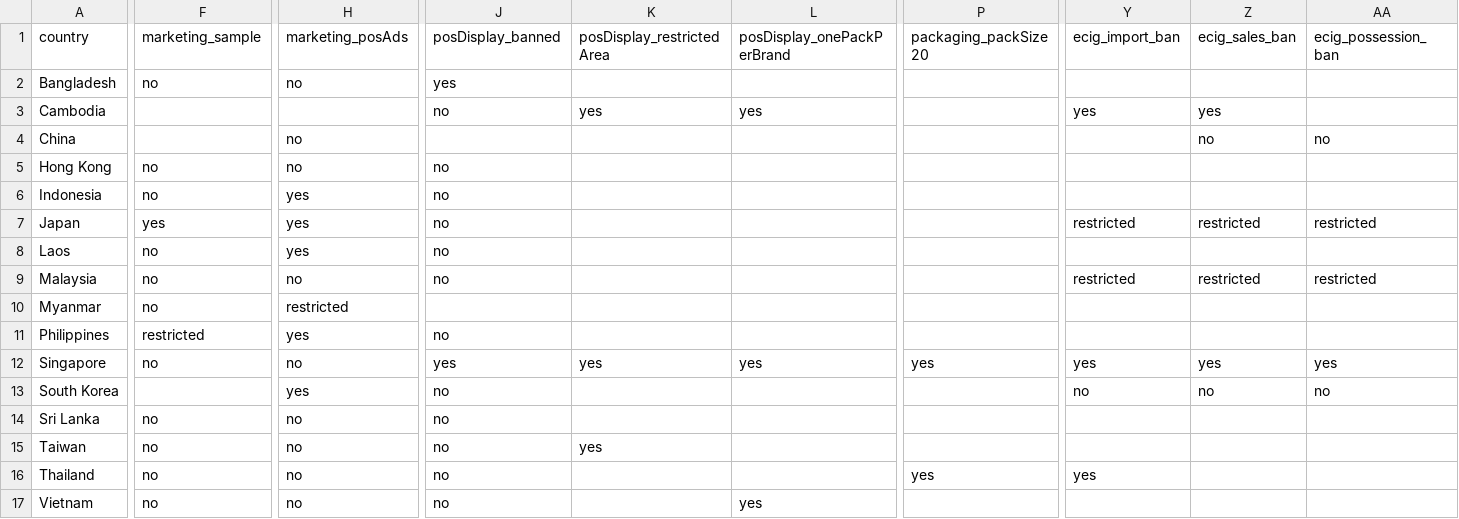
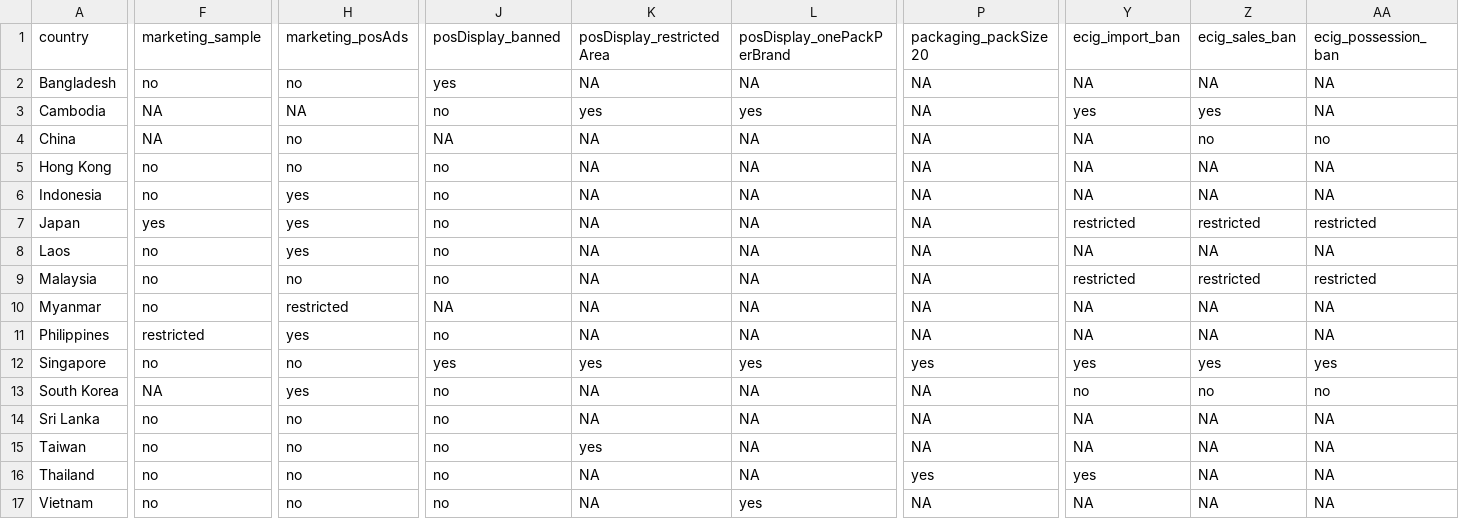
Before and after one commit to andrealianto/data_visualization, a CSV file: project_ciggie/cig_regulation_asia.csv, drawn as a sheet; only a part is shown, gaps mark what is left out; the diff covers the shown part only; the diff names each change by its address in the sheet, - before the commit and + after, or states it on an @@ line.

Commit message:
Replace blank values with "NA"

```diff
--- a/project_ciggie/cig_regulation_asia.csv
+++ b/project_ciggie/cig_regulation_asia.csv
-K2 (posDisplay_restrictedArea): (empty)
+K2 (posDisplay_restrictedArea): NA
-L2 (posDisplay_onePackPerBrand): (empty)
+L2 (posDisplay_onePackPerBrand): NA
-P2:P11 (packaging_packSize20): (empty)
+P2:P11 (packaging_packSize20): NA
-Y2 (ecig_import_ban): (empty)
+Y2 (ecig_import_ban): NA
-Z2 (ecig_sales_ban): (empty)
+Z2 (ecig_sales_ban): NA
-AA2:AA3 (ecig_possession_ban): (empty)
+AA2:AA3 (ecig_possession_ban): NA
-F3:F4 (marketing_sample): (empty)
+F3:F4 (marketing_sample): NA
-H3 (marketing_posAds): (empty)
+H3 (marketing_posAds): NA
-J4 (posDisplay_banned): (empty)
+J4 (posDisplay_banned): NA
-K4:K11 (posDisplay_restrictedArea): (empty)
+K4:K11 (posDisplay_restrictedArea): NA
-L4:L11 (posDisplay_onePackPerBrand): (empty)
+L4:L11 (posDisplay_onePackPerBrand): NA
-Y4:Y6 (ecig_import_ban): (empty)
+Y4:Y6 (ecig_import_ban): NA
-Z5:Z6 (ecig_sales_ban): (empty)
+Z5:Z6 (ecig_sales_ban): NA
-AA5:AA6 (ecig_possession_ban): (empty)
+AA5:AA6 (ecig_possession_ban): NA
-Y8 (ecig_import_ban): (empty)
+Y8 (ecig_import_ban): NA
-Z8 (ecig_sales_ban): (empty)
+Z8 (ecig_sales_ban): NA
-AA8 (ecig_possession_ban): (empty)
+AA8 (ecig_possession_ban): NA
-J10 (posDisplay_banned): (empty)
+J10 (posDisplay_banned): NA
-Y10:Y11 (ecig_import_ban): (empty)
+Y10:Y11 (ecig_import_ban): NA
-Z10:Z11 (ecig_sales_ban): (empty)
+Z10:Z11 (ecig_sales_ban): NA
-AA10:AA11 (ecig_possession_ban): (empty)
+AA10:AA11 (ecig_possession_ban): NA
-F13 (marketing_sample): (empty)
+F13 (marketing_sample): NA
-K13:K14 (posDisplay_restrictedArea): (empty)
+K13:K14 (posDisplay_restrictedArea): NA
-L13:L16 (posDisplay_onePackPerBrand): (empty)
+L13:L16 (posDisplay_onePackPerBrand): NA
-P13:P15 (packaging_packSize20): (empty)
+P13:P15 (packaging_packSize20): NA
-Y14:Y15 (ecig_import_ban): (empty)
+Y14:Y15 (ecig_import_ban): NA
-Z14:Z17 (ecig_sales_ban): (empty)
+Z14:Z17 (ecig_sales_ban): NA
-AA14:AA17 (ecig_possession_ban): (empty)
+AA14:AA17 (ecig_possession_ban): NA
-K16:K17 (posDisplay_restrictedArea): (empty)
+K16:K17 (posDisplay_restrictedArea): NA
-P17 (packaging_packSize20): (empty)
+P17 (packaging_packSize20): NA
-Y17 (ecig_import_ban): (empty)
+Y17 (ecig_import_ban): NA
```
Also changed, not shown: 3 edited cells elsewhere in this file.
